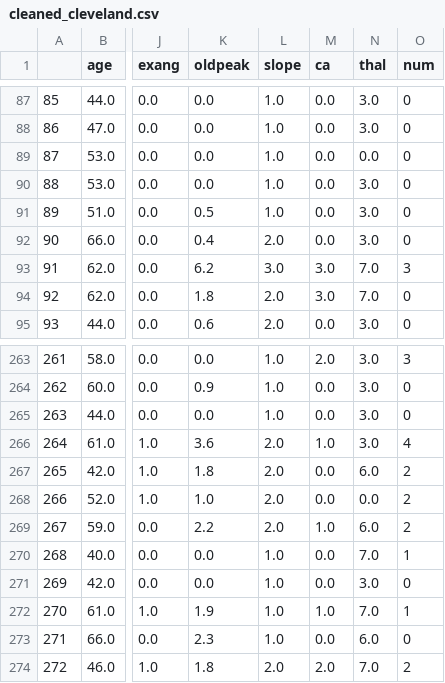
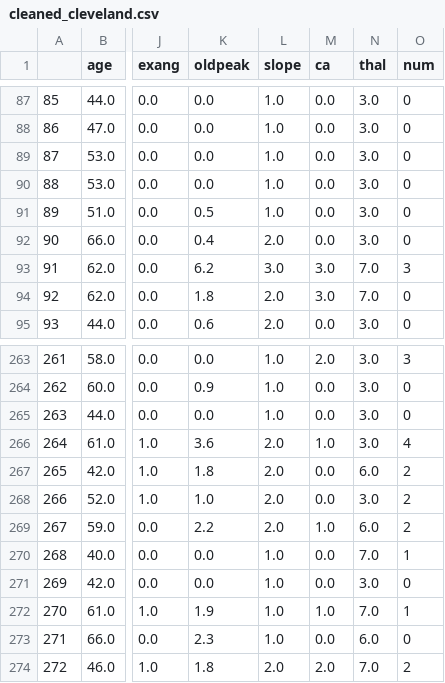
Before and after one commit to Martin-Surlykke/ML_assignment_1, a CSV file: cleaned_cleveland.csv, drawn as a sheet; only a part is shown, gaps mark what is left out; the diff names each change by its address in the sheet, - before the commit and + after, or states it on an @@ line.

Commit message:
Histograms and imputation of missing values

```diff
--- a/cleaned_cleveland.csv
+++ b/cleaned_cleveland.csv
-N89 (thal): 0.0
+N89 (thal): 3.0
-N268 (thal): 0.0
+N268 (thal): 3.0
```
Also changed, not shown: 2 other files.
